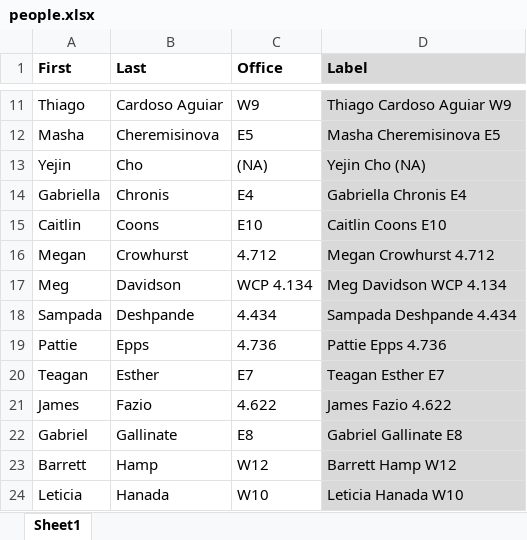
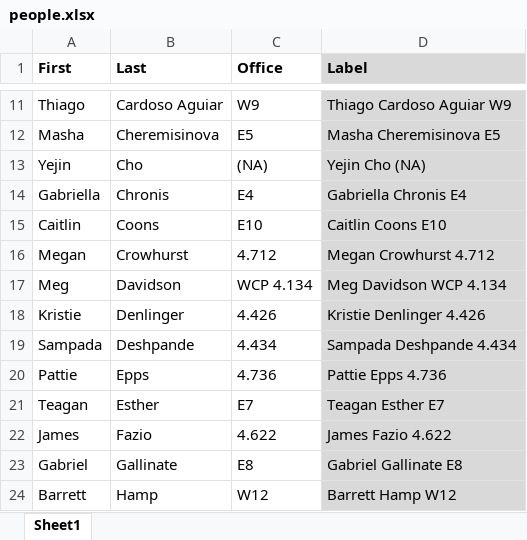
Before and after one commit to linguistics/rlp, an Excel workbook: people.xlsx, sheet Sheet1, drawn as a sheet; only a part is shown, gaps mark what is left out; the shorter side is filled out with more unchanged rows; values as stored, in another font and other column widths than the file's, no borders; the diff names each change by its address in the sheet, - before the commit and + after, or states it on an @@ line.

Commit message:
Add Denlinger

```diff
--- a/people.xlsx (sheet Sheet1)
+++ b/people.xlsx (sheet Sheet1)
+row 18: Kristie | Denlinger | 4.426 | Kristie Denlinger 4.426
```
Also changed, not shown: 3 other files.
